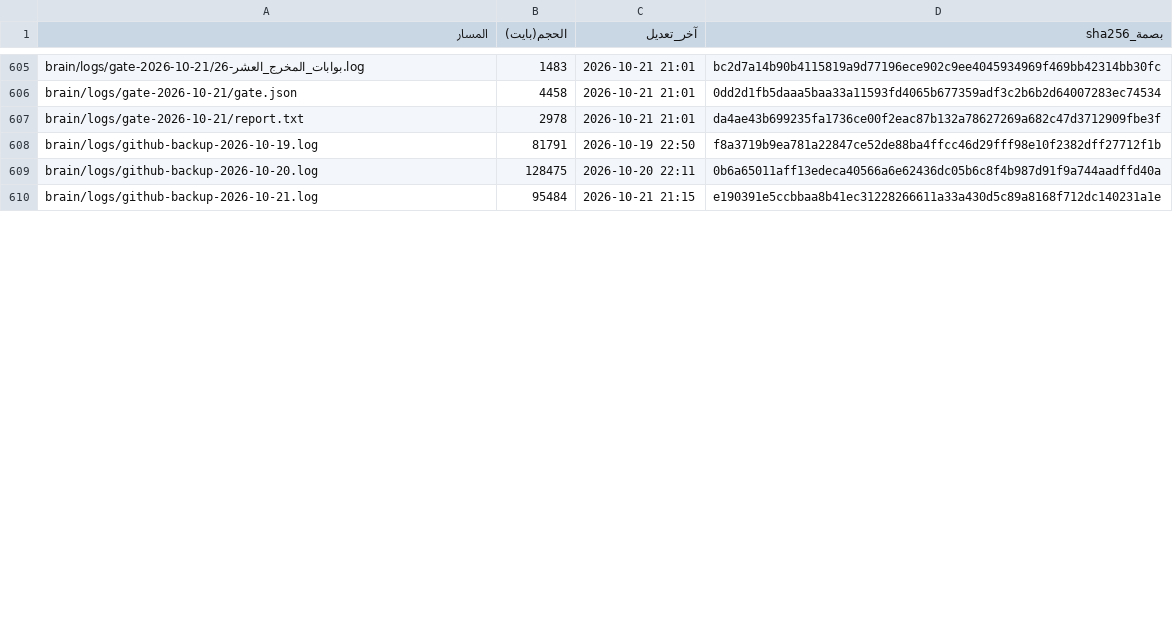
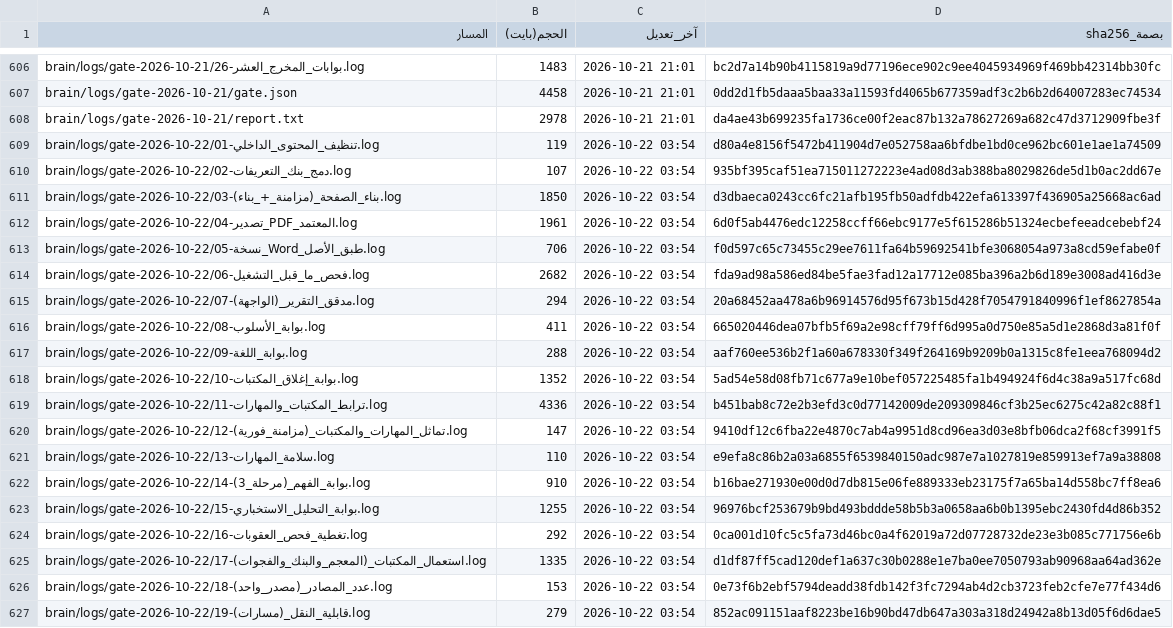
Before and after one commit to fahadaldoseri/mda-marine-system, a TSV file: docs/فهرس-الملفات.tsv, drawn as a sheet; only a part is shown, gaps mark what is left out; the shorter side is filled out with more unchanged rows; the diff covers the shown part only.

Commit message:
نسخة احتياطية 2026-10-22 — تحديث النظام والبيانات

```diff
--- a/docs/فهرس-الملفات.tsv
+++ b/docs/فهرس-الملفات.tsv
@@ -607 +608,20 @@ brain/logs/gate-2026-10-21/gate.json	4458	2026-10-21 21:01	0dd2d1fb5daaa5baa33a1
 brain/logs/gate-2026-10-21/report.txt	2978	2026-10-21 21:01	da4ae43b699235fa1736ce00f2eac87b132a78627269a682c47d3712909fbe3f
+brain/logs/gate-2026-10-22/01-تنظيف_المحتوى_الداخلي.log	119	2026-10-22 03:54	d80a4e8156f5472b411904d7e052758aa6bfdbe1bd0ce962bc601e1ae1a74509
+brain/logs/gate-2026-10-22/02-دمج_بنك_التعريفات.log	107	2026-10-22 03:54	935bf395caf51ea715011272223e4ad08d3ab388ba8029826de5d1b0ac2dd67e
+brain/logs/gate-2026-10-22/03-بناء_الصفحة_(مزامنة_+_بناء).log	1850	2026-10-22 03:54	d3dbaeca0243cc6fc21afb195fb50adfdb422efa613397f436905a25668ac6ad
+brain/logs/gate-2026-10-22/04-تصدير_PDF_المعتمد.log	1961	2026-10-22 03:54	6d0f5ab4476edc12258ccff66ebc9177e5f615286b51324ecbefeeadcebebf24
+brain/logs/gate-2026-10-22/05-نسخة_Word_طبق_الأصل.log	706	2026-10-22 03:54	f0d597c65c73455c29ee7611fa64b59692541bfe3068054a973a8cd59efabe0f
+brain/logs/gate-2026-10-22/06-فحص_ما_قبل_التشغيل.log	2682	2026-10-22 03:54	fda9ad98a586ed84be5fae3fad12a17712e085ba396a2b6d189e3008ad416d3e
+brain/logs/gate-2026-10-22/07-مدقق_التقرير_(الواجهة).log	294	2026-10-22 03:54	20a68452aa478a6b96914576d95f673b15d428f7054791840996f1ef8627854a
+brain/logs/gate-2026-10-22/08-بوابة_الأسلوب.log	411	2026-10-22 03:54	665020446dea07bfb5f69a2e98cff79ff6d995a0d750e85a5d1e2868d3a81f0f
+brain/logs/gate-2026-10-22/09-بوابة_اللغة.log	288	2026-10-22 03:54	aaf760ee536b2f1a60a678330f349f264169b9209b0a1315c8fe1eea768094d2
+brain/logs/gate-2026-10-22/10-بوابة_إغلاق_المكتبات.log	1352	2026-10-22 03:54	5ad54e58d08fb71c677a9e10bef057225485fa1b494924f6d4c38a9a517fc68d
+brain/logs/gate-2026-10-22/11-ترابط_المكتبات_والمهارات.log	4336	2026-10-22 03:54	b451bab8c72e2b3efd3c0d77142009de209309846cf3b25ec6275c42a82c88f1
+brain/logs/gate-2026-10-22/12-تماثل_المهارات_والمكتبات_(مزامنة_فورية).log	147	2026-10-22 03:54	9410df12c6fba22e4870c7ab4a9951d8cd96ea3d03e8bfb06dca2f68cf3991f5
+brain/logs/gate-2026-10-22/13-سلامة_المهارات.log	110	2026-10-22 03:54	e9efa8c86b2a03a6855f6539840150adc987e7a1027819e859913ef7a9a38808
+brain/logs/gate-2026-10-22/14-بوابة_الفهم_(مرحلة_3).log	910	2026-10-22 03:54	b16bae271930e00d0d7db815e06fe889333eb23175f7a65ba14d558bc7ff8ea6
+brain/logs/gate-2026-10-22/15-بوابة_التحليل_الاستخباري.log	1255	2026-10-22 03:54	96976bcf253679b9bd493bddde58b5b3a0658aa6b0b1395ebc2430fd4d86b352
+brain/logs/gate-2026-10-22/16-تغطية_فحص_العقوبات.log	292	2026-10-22 03:54	0ca001d10fc5c5fa73d46bc0a4f62019a72d07728732de23e3b085c771756e6b
+brain/logs/gate-2026-10-22/17-استعمال_المكتبات_(المعجم_والبنك_والفجوات).log	1335	2026-10-22 03:54	d1df87ff5cad120def1a637c30b0288e1e7ba0ee7050793ab90968aa64ad362e
+brain/logs/gate-2026-10-22/18-عدد_المصادر_(مصدر_واحد).log	153	2026-10-22 03:54	0e73f6b2ebf5794deadd38fdb142f3fc7294ab4d2cb3723feb2cfe7e77f434d6
+brain/logs/gate-2026-10-22/19-قابلية_النقل_(مسارات).log	279	2026-10-22 03:54	852ac091151aaf8223be16b90bd47db647a303a318d24942a8b13d05f6d6dae5
```
Also changed, not shown: 16 added rows and 49 edited cells elsewhere in this file, 49 other files.
